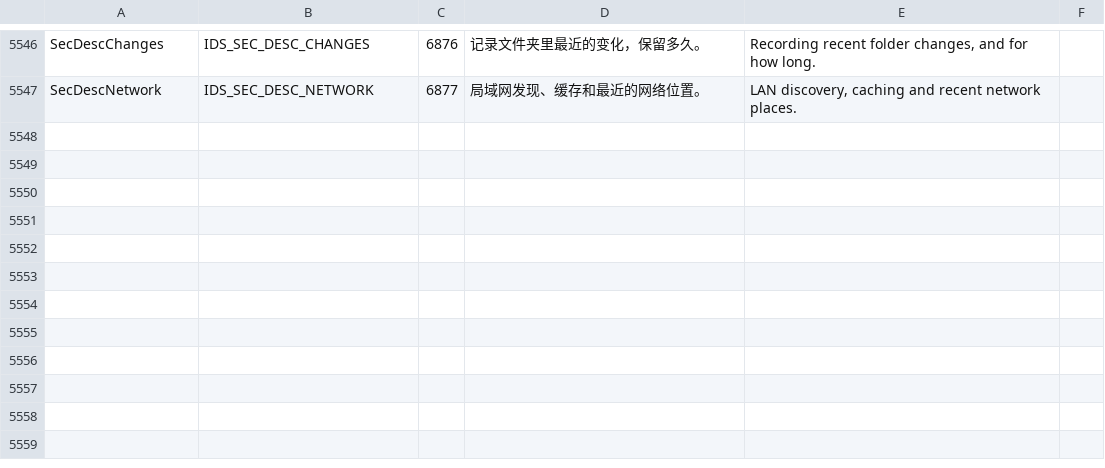
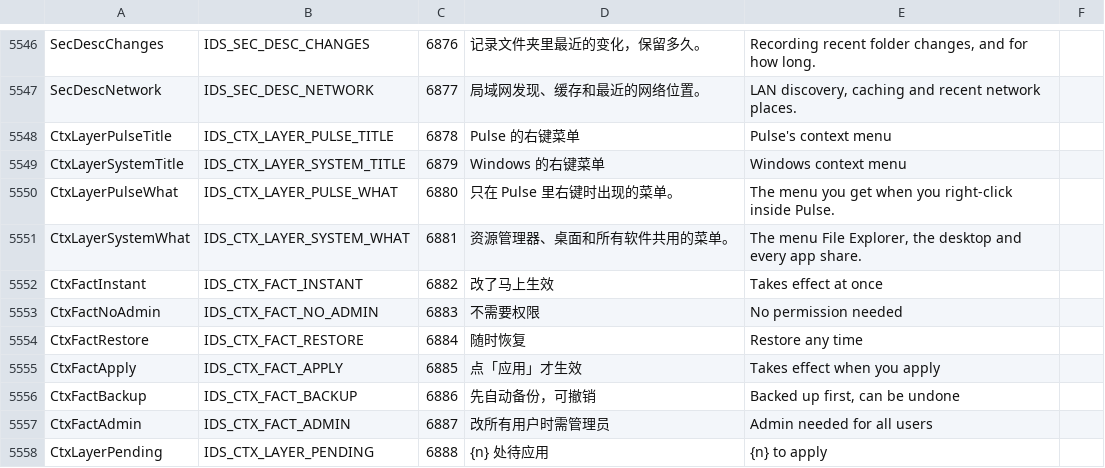
Before and after one commit to jimmgreen/pulse, a TSV file: tools/l10n/catalog.tsv, drawn as a sheet; only a part is shown, gaps mark what is left out; the diff names each change by its address in the sheet, - before the commit and + after, or states it on an @@ line.

```diff
--- a/tools/l10n/catalog.tsv
+++ b/tools/l10n/catalog.tsv
+row 5548: CtxLayerPulseTitle | IDS_CTX_LAYER_PULSE_TITLE | 6878 | Pulse 的右键菜单 | Pulse's context menu
+row 5549: CtxLayerSystemTitle | IDS_CTX_LAYER_SYSTEM_TITLE | 6879 | Windows 的右键菜单 | Windows context menu
+row 5550: CtxLayerPulseWhat | IDS_CTX_LAYER_PULSE_WHAT | 6880 | 只在 Pulse 里右键时出现的菜单。 | The menu you get when you right-click inside Pulse.
+row 5551: CtxLayerSystemWhat | IDS_CTX_LAYER_SYSTEM_WHAT | 6881 | 资源管理器、桌面和所有软件共用的菜单。 | The menu File Explorer, the desktop and every app share.
+row 5552: CtxFactInstant | IDS_CTX_FACT_INSTANT | 6882 | 改了马上生效 | Takes effect at once
+row 5553: CtxFactNoAdmin | IDS_CTX_FACT_NO_ADMIN | 6883 | 不需要权限 | No permission needed
+row 5554: CtxFactRestore | IDS_CTX_FACT_RESTORE | 6884 | 随时恢复 | Restore any time
+row 5555: CtxFactApply | IDS_CTX_FACT_APPLY | 6885 | 点「应用」才生效 | Takes effect when you apply
+row 5556: CtxFactBackup | IDS_CTX_FACT_BACKUP | 6886 | 先自动备份，可撤销 | Backed up first, can be undone
+row 5557: CtxFactAdmin | IDS_CTX_FACT_ADMIN | 6887 | 改所有用户时需管理员 | Admin needed for all users
+row 5558: CtxLayerPending | IDS_CTX_LAYER_PENDING | 6888 | {n} 处待应用 | {n} to apply
```
Also changed, not shown: 13 other files.
